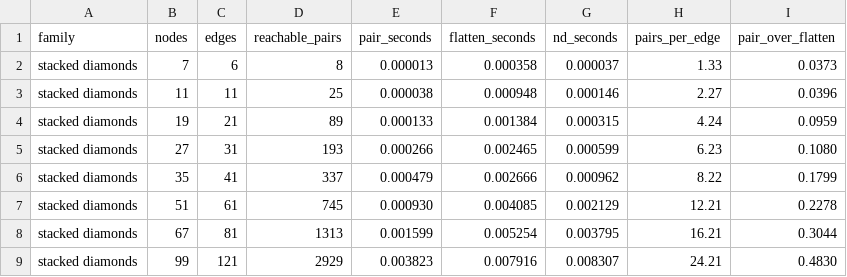
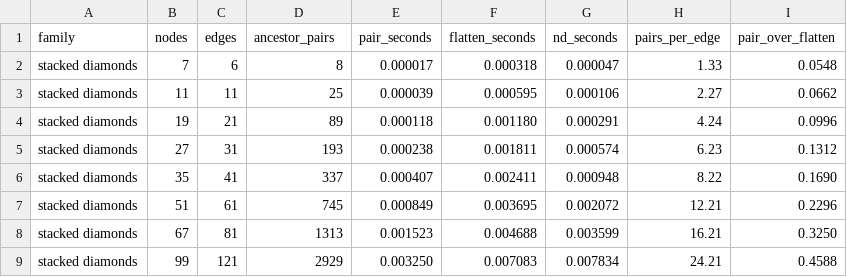
Before and after one commit to jkauerl/CC5905, a CSV file: benchmarks/validators_diamonds.csv, drawn as a sheet; only a part is shown; the diff covers the shown part only.

```diff
--- a/benchmarks/validators_diamonds.csv
+++ b/benchmarks/validators_diamonds.csv
@@ -1,9 +1,9 @@
-family,nodes,edges,reachable_pairs,pair_seconds,flatten_seconds,nd_seconds,pairs_per_edge,pair_over_flatten
-stacked diamonds,7,6,8,0.000013,0.000358,0.000037,1.33,0.0373
-stacked diamonds,11,11,25,0.000038,0.000948,0.000146,2.27,0.0396
-stacked diamonds,19,21,89,0.000133,0.001384,0.000315,4.24,0.0959
-stacked diamonds,27,31,193,0.000266,0.002465,0.000599,6.23,0.1080
-stacked diamonds,35,41,337,0.000479,0.002666,0.000962,8.22,0.1799
-stacked diamonds,51,61,745,0.000930,0.004085,0.002129,12.21,0.2278
-stacked diamonds,67,81,1313,0.001599,0.005254,0.003795,16.21,0.3044
-stacked diamonds,99,121,2929,0.003823,0.007916,0.008307,24.21,0.4830
+family,nodes,edges,ancestor_pairs,pair_seconds,flatten_seconds,nd_seconds,pairs_per_edge,pair_over_flatten
+stacked diamonds,7,6,8,0.000017,0.000318,0.000047,1.33,0.0548
+stacked diamonds,11,11,25,0.000039,0.000595,0.000106,2.27,0.0662
+stacked diamonds,19,21,89,0.000118,0.001180,0.000291,4.24,0.0996
+stacked diamonds,27,31,193,0.000238,0.001811,0.000574,6.23,0.1312
+stacked diamonds,35,41,337,0.000407,0.002411,0.000948,8.22,0.1690
+stacked diamonds,51,61,745,0.000849,0.003695,0.002072,12.21,0.2296
+stacked diamonds,67,81,1313,0.001523,0.004688,0.003599,16.21,0.3250
+stacked diamonds,99,121,2929,0.003250,0.007083,0.007834,24.21,0.4588
```
Also changed, not shown: 20 edited cells elsewhere in this file, benchmarks/validators_crossover_model.csv, benchmarks/validators_families.csv, 14 other files.
